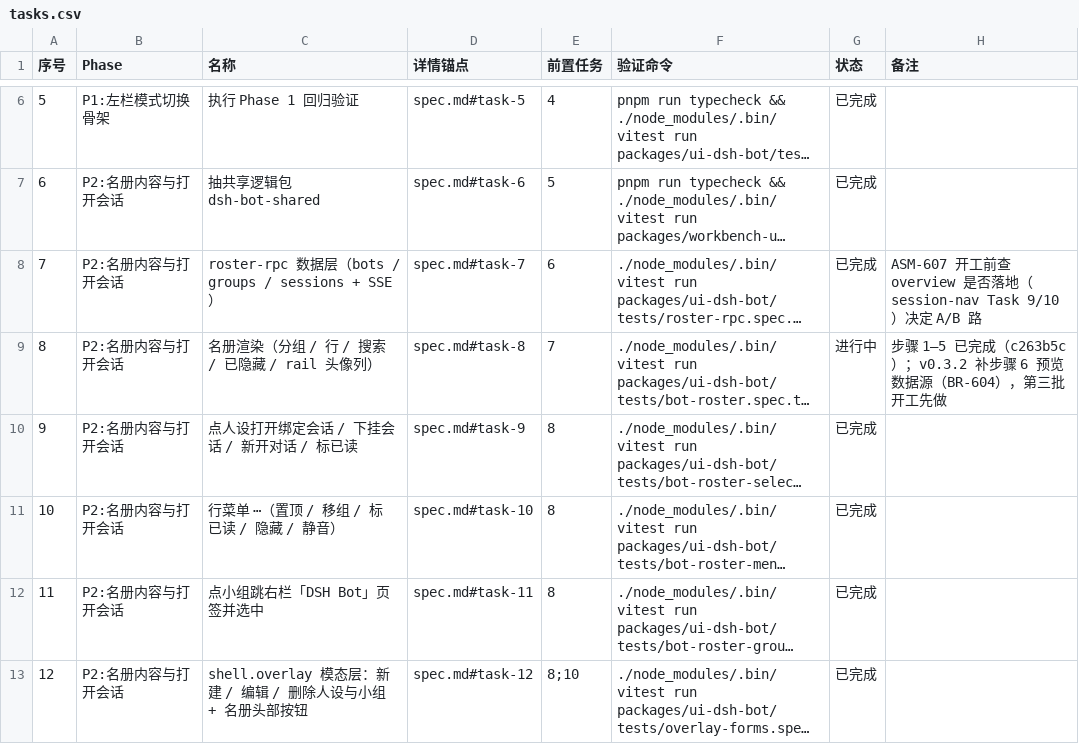
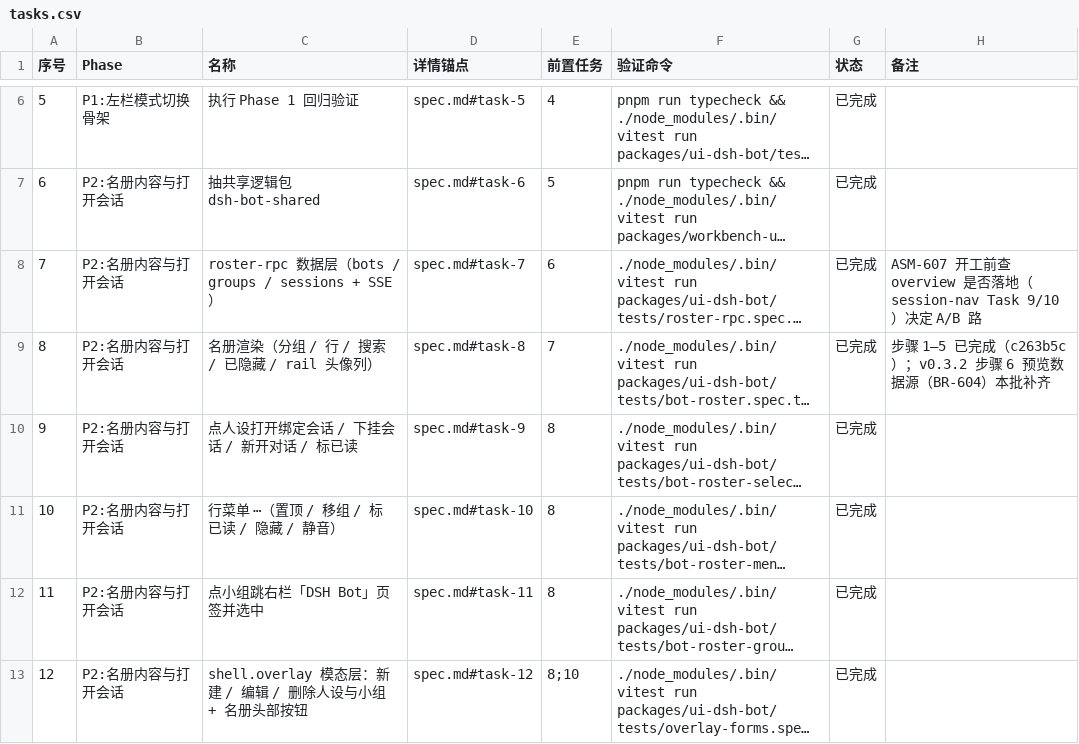
Before and after one commit to Nothing1024/dsh-bot, a CSV file: docs/dsh-bot-left-tab/tasks.csv, drawn as a sheet; only a part is shown, gaps mark what is left out; long unchanged cells end in …; the diff names each change by its address in the sheet, - before the commit and + after, or states it on an @@ line.

Commit message:
feat(ui-dsh-bot): roster last-message preview from history (Task 8 / BR-604)

```diff
--- a/docs/dsh-bot-left-tab/tasks.csv
+++ b/docs/dsh-bot-left-tab/tasks.csv
-G9 (状态): 进行中
+G9 (状态): 已完成
-H9 (备注): …c263b5c）；v0.3.2 补步骤 6 预览数据源（BR-604），第三批开工先做
+H9 (备注): …c263b5c）；v0.3.2 步骤 6 预览数据源（BR-604）本批补齐
```
Also changed, not shown: 6 other files.
